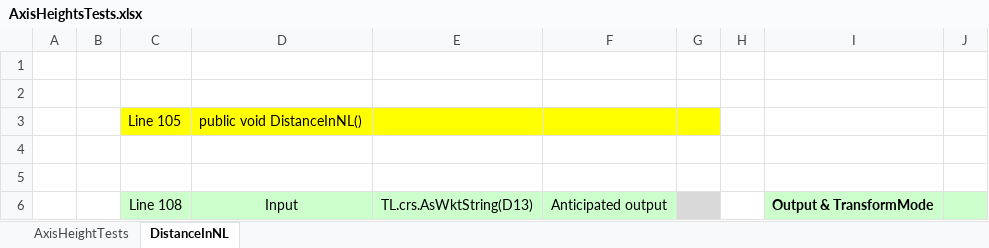
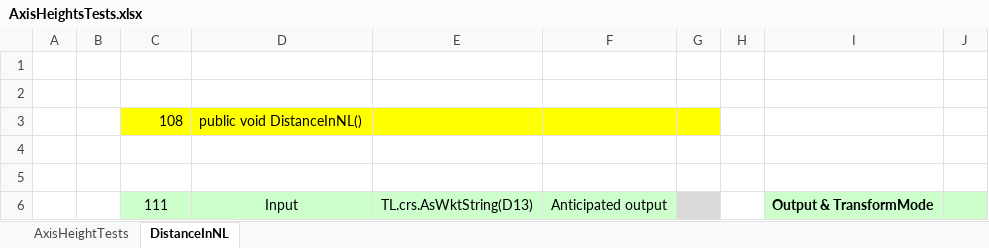
Before and after one commit to MrBeee/ProjExcel, an Excel workbook: ExcelTests/AxisHeightsTests.xlsx, sheet DistanceInNL, drawn as a sheet; only a part is shown; values as stored, in another font and other column widths than the file's, no borders; conditional formats not drawn; the diff covers the shown part only; the diff names each change by its address in the sheet, - before the commit and + after, or states it on an @@ line.

```diff
--- a/ExcelTests/AxisHeightsTests.xlsx (sheet DistanceInNL)
+++ b/ExcelTests/AxisHeightsTests.xlsx (sheet DistanceInNL)
-C3: Line 105
+C3: 108
-C6: Line 108
+C6: 111
```
Also changed, not shown: 3 added rows, 3 removed rows, 7 edited cells and cell formats elsewhere in this sheet, sheet AxisHeightTests, formulas that keep their value, charts or pictures, ExcelTests/BasicTests.xlsx, 3 other files.
